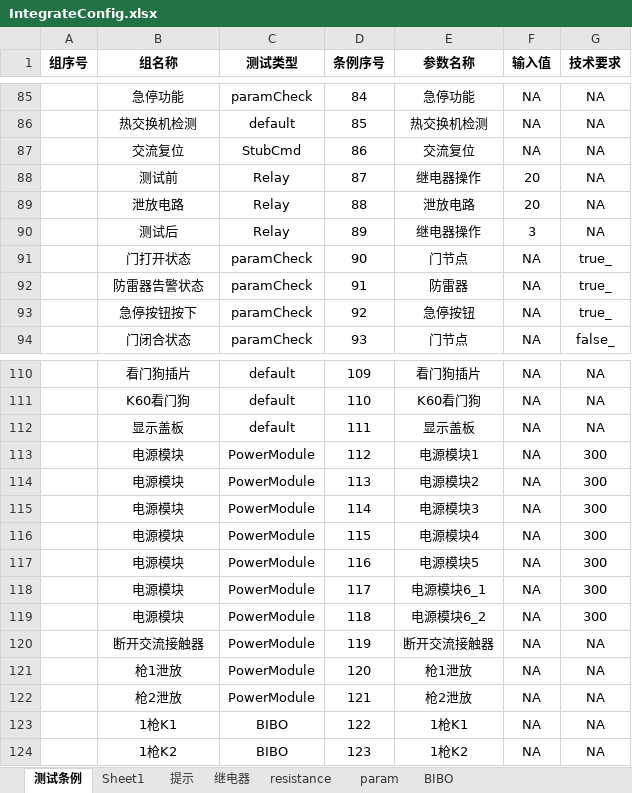
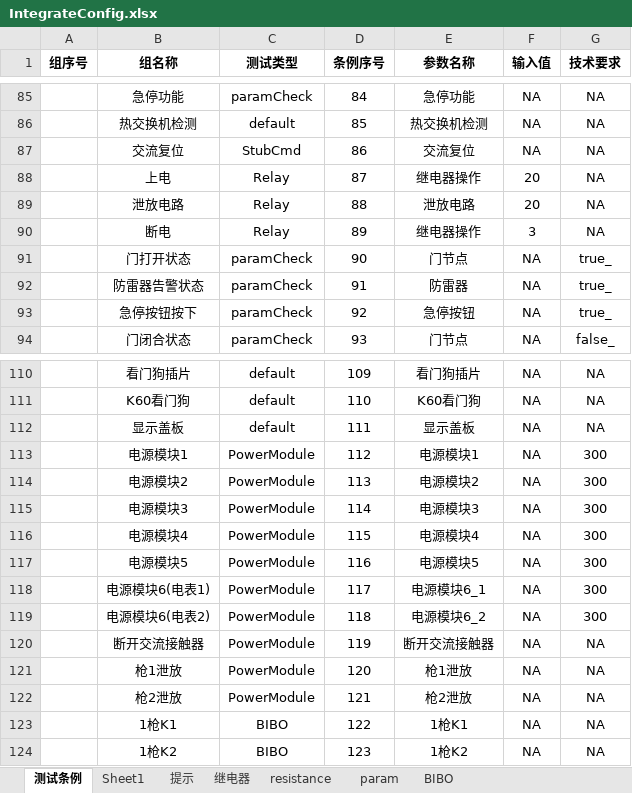
Before and after one commit to newdoublefish/mcmctestsys, an Excel workbook: config/project/Integrate/IntegrateConfig.xlsx, sheet 测试条例, drawn as a sheet; only a part is shown, gaps mark what is left out; values as stored, in another font and other column widths than the file's, no borders; the diff names each change by its address in the sheet, - before the commit and + after, or states it on an @@ line.

```diff
--- a/config/project/Integrate/IntegrateConfig.xlsx (sheet 测试条例)
+++ b/config/project/Integrate/IntegrateConfig.xlsx (sheet 测试条例)
-B88 (组名称): 测试前
+B88 (组名称): 上电
-B90 (组名称): 测试后
+B90 (组名称): 断电
-B113 (组名称): 电源模块
+B113 (组名称): 电源模块1
-B114 (组名称): 电源模块
+B114 (组名称): 电源模块2
-B115 (组名称): 电源模块
+B115 (组名称): 电源模块3
-B116 (组名称): 电源模块
+B116 (组名称): 电源模块4
-B117 (组名称): 电源模块
+B117 (组名称): 电源模块5
-B118 (组名称): 电源模块
+B118 (组名称): 电源模块6(电表1)
-B119 (组名称): 电源模块
+B119 (组名称): 电源模块6(电表2)
```
Also changed, not shown: config/project/Integrate/IntegrateReport.xlsx, 2 other files.
